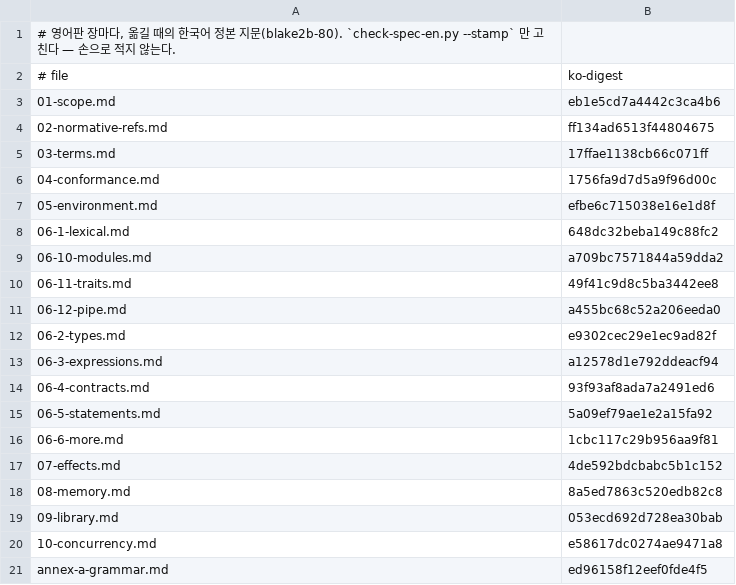
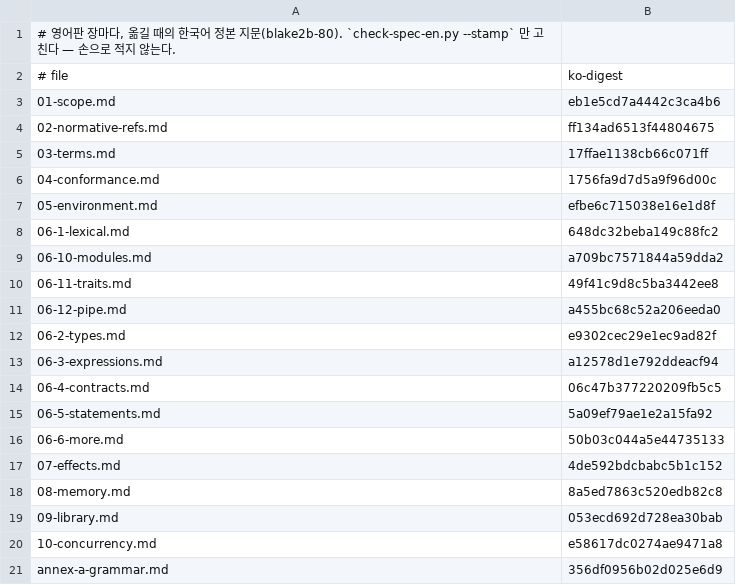
Before and after one commit to rubidus-api/lowent_lang, a TSV file: docs/spec/canon-en/SOURCES.tsv, drawn as a sheet.

Commit message:
`raw` · `addr` · `adopt` · `clone` decided but not built (canon 6.9.4); undeclared names are named; formatter and VM borrow fixes
- Canon 6.9.4: the four words from RFC-0005 / RFC-0049 get their meaning and the status «decided,
  not built, dropped if shown unnecessary» (owner). The tool refuses them with E-UNSAFE-UNBUILT;
  `raw` / `addr` in a type position were a W-NOT-YET warning before. An author op of the same name
  still stands (`tty.raw`).
- Canon 6.4.8 (5a)(5b): a name that refers to nothing is refused (E-IR-UNDEF); locals live after
  their declaration. The checker no longer hides that behind E-TYPE-UNKNOWN when the name is inside
  an expression.
- `--fmt` keeps `var r mut_ref option u64 …` (it printed `(mut_ref option) u64`, which reads back
  with another meaning).
- VM: a new borrow from the owner ends the earlier ones, so a fresh `mut_ref` each turn no longer
  overflows the borrow stack at the ninth turn (3000 turns, VM = native).
- W-POOL-LOOP no longer fires on loops that reclaim (a record behind a reference cannot live on the
  caller's stack).
- Tagged baseline 327 → 330: the three new test ops `put` · `turns` (vm_borrow_loop) and `g`
  (fmt_ref_type) take or make references, which stay on the tagged path by design.

Work: W-20261111-2349
Refs: none

```diff
--- a/docs/spec/canon-en/SOURCES.tsv
+++ b/docs/spec/canon-en/SOURCES.tsv
@@ -13,5 +13,5 @@
 06-3-expressions.md	a12578d1e792ddeacf94
-06-4-contracts.md	93f93af8ada7a2491ed6
+06-4-contracts.md	06c47b377220209fb5c5
 06-5-statements.md	5a09ef79ae1e2a15fa92
-06-6-more.md	1cbc117c29b956aa9f81
+06-6-more.md	50b03c044a5e44735133
 07-effects.md	4de592bdcbabc5b1c152
@@ -20,2 +20,2 @@
 10-concurrency.md	e58617dc0274ae9471a8
-annex-a-grammar.md	ed96158f12eef0fde4f5
+annex-a-grammar.md	356df0956b02d025e6d9
```
Also changed, not shown: 23 other files.
